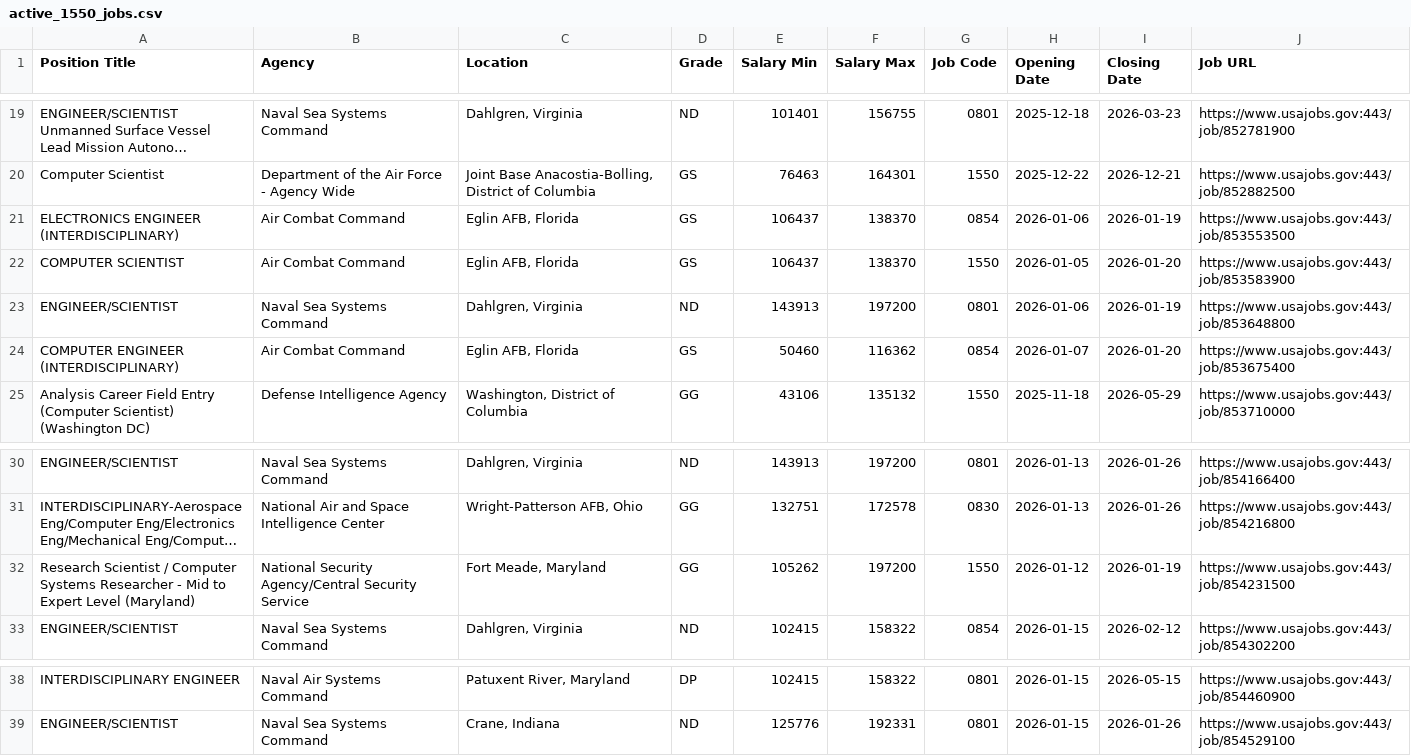
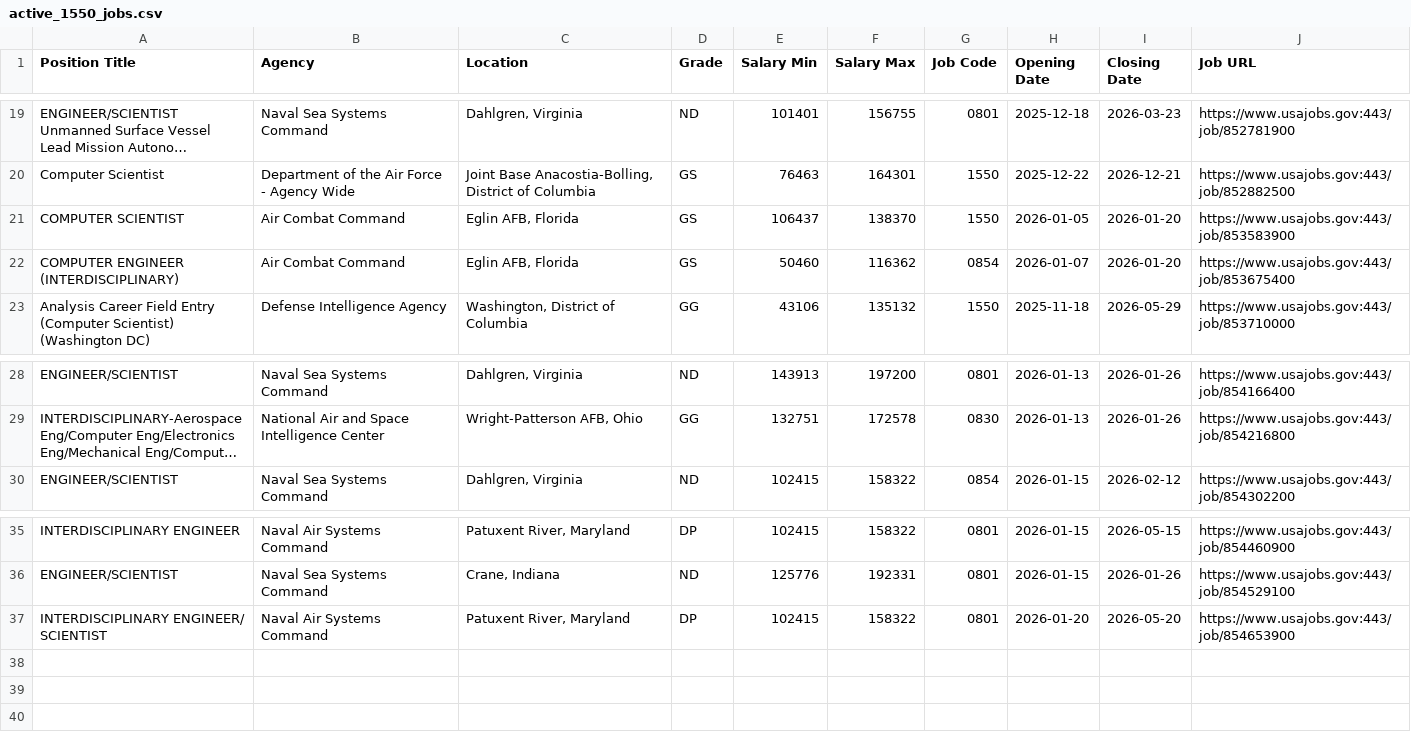
Before and after one commit to fartbagxp/fedjobs, a CSV file: data/raw/active_1550_jobs.csv, drawn as a sheet; only a part is shown, gaps mark what is left out; long unchanged cells end in …; removed rows and columns are numbered as before the commit, all else as after; the diff names each change by its address in the sheet, - before the commit and + after, or states it on an @@ line.

```diff
--- a/data/raw/active_1550_jobs.csv
+++ b/data/raw/active_1550_jobs.csv
-row 21: ELECTRONICS ENGINEER (INTERDISCIPLINARY) | Air Combat Command | Eglin AFB, Florida | GS | 106437 | 138370 | 0854 | 2026-01-06 | 2026-01-19 | https://www.usajobs.gov:443/job/853553500
-row 23: ENGINEER/SCIENTIST | Naval Sea Systems Command | Dahlgren, Virginia | ND | 143913 | 197200 | 0801 | 2026-01-06 | 2026-01-19 | https://www.usajobs.gov:443/job/853648800
-row 32: Research Scientist / Computer Systems Researcher - Mid to Expert Level (Maryland) | National Security Agency/Central Security Service | Fort Meade, Maryland | GG | 105262 | 197200 | 1550 | 2026-01-12 | 2026-01-19 | https://www.usajobs.gov:443/job/854231500
+row 37: INTERDISCIPLINARY ENGINEER/ SCIENTIST | Naval Air Systems Command | Patuxent River, Maryland | DP | 102415 | 158322 | 0801 | 2026-01-20 | 2026-05-20 | https://www.usajobs.gov:443/job/854653900
```
Also changed, not shown: data/raw/active_0854_jobs.csv, data/raw/active_1560_jobs.csv, 2 other files.
